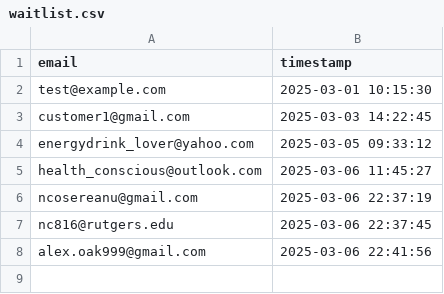
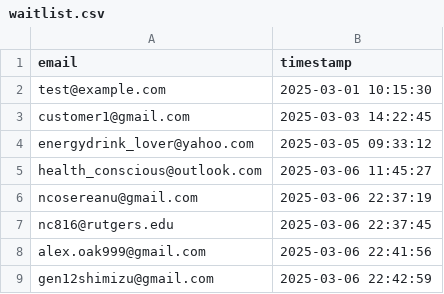
Before and after one commit to drinkitza/drinkitza, a CSV file: emails/waitlist.csv, drawn as a sheet; the diff names each change by its address in the sheet, - before the commit and + after, or states it on an @@ line.

Commit message:
Add email: gen12shimizu@gmail.com

```diff
--- a/emails/waitlist.csv
+++ b/emails/waitlist.csv
+row 9: gen12shimizu@gmail.com | 2025-03-06 22:42:59
```
